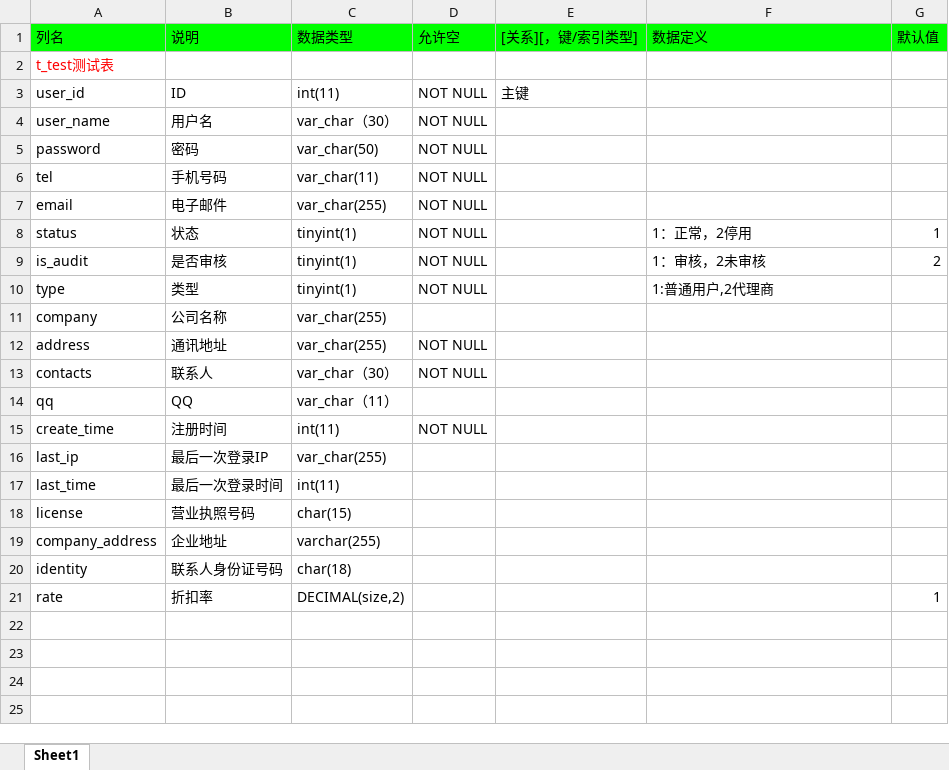
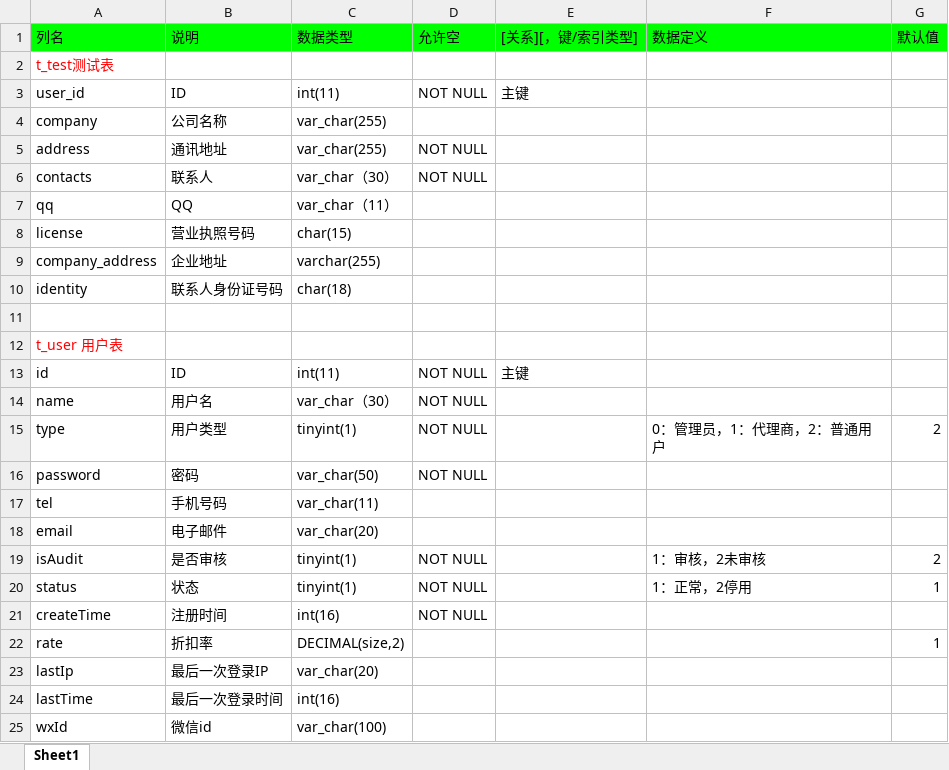
Before and after one commit to wuyihao1992/weChat-tp, an Excel workbook: 数据库设计.xlsx, sheet Sheet1, drawn as a sheet; values as stored, in another font and other column widths than the file's, no borders; removed rows and columns are numbered as before the commit, all else as after; the diff names each change by its address in the sheet, - before the commit and + after, or states it on an @@ line.

```diff
--- a/数据库设计.xlsx (sheet Sheet1)
+++ b/数据库设计.xlsx (sheet Sheet1)
-row 4: user_name | 用户名 | var_char（30） | NOT NULL
-row 6: tel | 手机号码 | var_char(11) | NOT NULL
-row 7: email | 电子邮件 | var_char(255) | NOT NULL
-row 9: is_audit | 是否审核 | tinyint(1) | NOT NULL |  | 1：审核，2未审核 | 2
-row 10: type | 类型 | tinyint(1) | NOT NULL |  | 1:普通用户,2代理商
-row 15: create_time | 注册时间 | int(11) | NOT NULL
-row 16: last_ip | 最后一次登录IP | var_char(255)
-row 17: last_time | 最后一次登录时间 | int(11)
+row 11: (empty)
+row 12: t_user 用户表
+row 13: id | ID | int(11) | NOT NULL | 主键
+row 14: name | 用户名 | var_char（30） | NOT NULL
+row 15: type | 用户类型 | tinyint(1) | NOT NULL |  | 0：管理员，1：代理商，2：普通用户 | 2
@@ row 5 moved to row 16: password @@
+row 17: tel | 手机号码 | var_char(11)
+row 18: email | 电子邮件 | var_char(20)
+row 19: isAudit | 是否审核 | tinyint(1) | NOT NULL |  | 1：审核，2未审核 | 2
@@ row 8 moved to row 20: status @@
+row 21: createTime | 注册时间 | int(16) | NOT NULL
+row 23: lastIp | 最后一次登录IP | var_char(20)
+row 24: lastTime | 最后一次登录时间 | int(16)
+row 25: wxId | 微信id | var_char(100)
```
Also changed, not shown: 6 other files.
